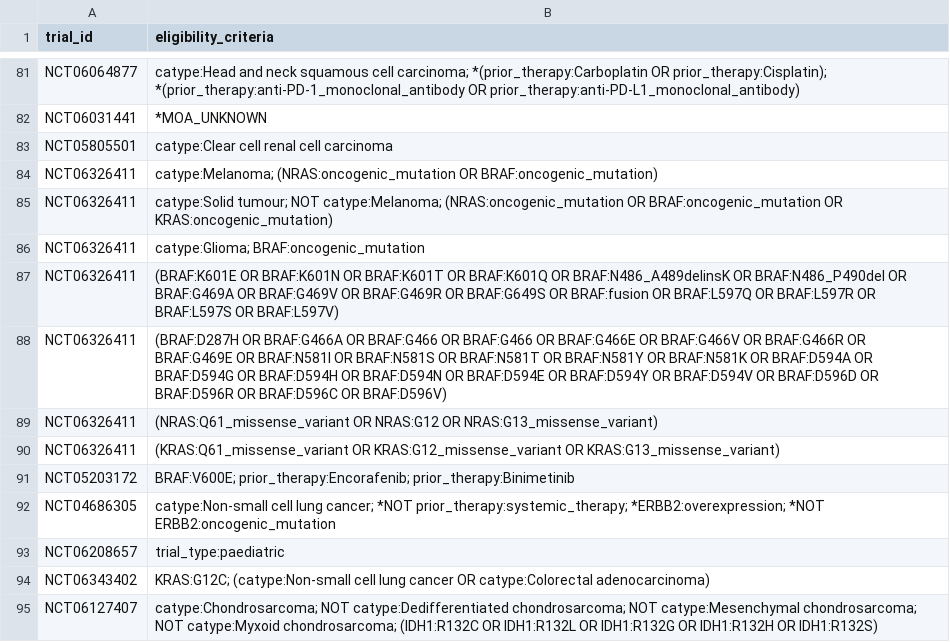
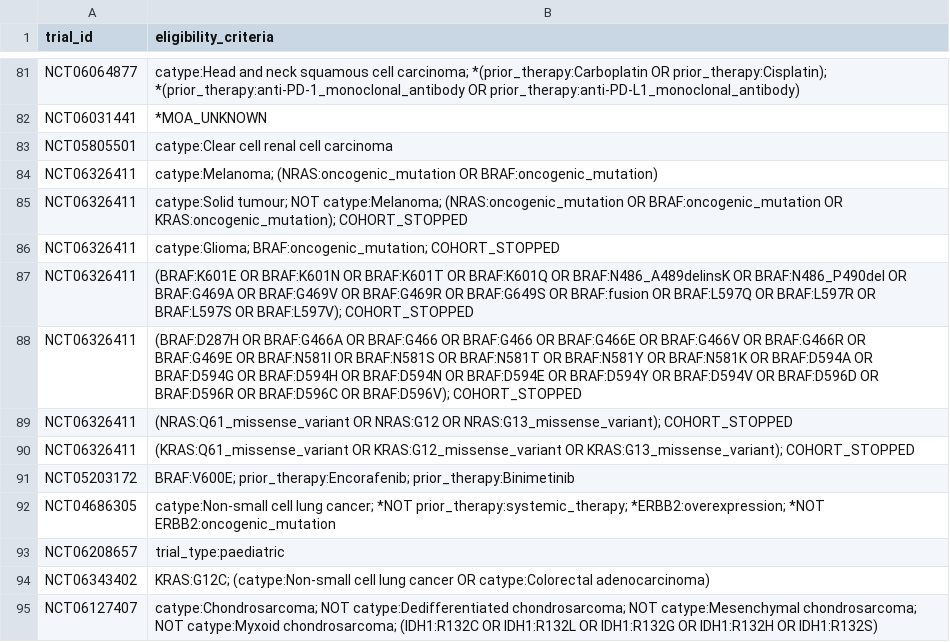
Before and after one commit to fpylin/POTTR, a TSV file: data/trial_eligibility.AU.tsv, drawn as a sheet; only a part is shown, gaps mark what is left out.

```diff
--- a/data/trial_eligibility.AU.tsv
+++ b/data/trial_eligibility.AU.tsv
@@ -84,8 +84,8 @@ NCT05805501	catype:Clear cell renal cell carcinoma
 NCT06326411	catype:Melanoma; (NRAS:oncogenic_mutation OR BRAF:oncogenic_mutation)
-NCT06326411	catype:Solid tumour; NOT catype:Melanoma; (NRAS:oncogenic_mutation OR BRAF:oncogenic_mutation OR KRAS:oncogenic_mutation)
-NCT06326411	catype:Glioma; BRAF:oncogenic_mutation
-NCT06326411	(BRAF:K601E OR BRAF:K601N OR BRAF:K601T OR BRAF:K601Q OR BRAF:N486_A489delinsK OR BRAF:N486_P490del OR BRAF:G469A OR BRAF:G469V OR BRAF:G469R OR BRAF:G649S OR BRAF:fusion OR BRAF:L597Q OR BRAF:L597R OR BRAF:L597S OR BRAF:L597V)
-NCT06326411	(BRAF:D287H OR BRAF:G466A OR BRAF:G466 OR BRAF:G466 OR BRAF:G466E OR BRAF:G466V OR BRAF:G466R OR BRAF:G469E OR BRAF:N581I OR BRAF:N581S OR BRAF:N581T OR BRAF:N581Y OR BRAF:N581K OR BRAF:D594A OR BRAF:D594G OR BRAF:D594H OR BRAF:D594N OR BRAF:D594E OR BRAF:D594Y OR BRAF:D594V OR BRAF:D596D OR BRAF:D596R OR BRAF:D596C OR BRAF:D596V)
-NCT06326411	(NRAS:Q61_missense_variant OR NRAS:G12 OR NRAS:G13_missense_variant)
-NCT06326411	(KRAS:Q61_missense_variant OR KRAS:G12_missense_variant OR KRAS:G13_missense_variant)
+NCT06326411	catype:Solid tumour; NOT catype:Melanoma; (NRAS:oncogenic_mutation OR BRAF:oncogenic_mutation OR KRAS:oncogenic_mutation); COHORT_STOPPED
+NCT06326411	catype:Glioma; BRAF:oncogenic_mutation; COHORT_STOPPED
+NCT06326411	(BRAF:K601E OR BRAF:K601N OR BRAF:K601T OR BRAF:K601Q OR BRAF:N486_A489delinsK OR BRAF:N486_P490del OR BRAF:G469A OR BRAF:G469V OR BRAF:G469R OR BRAF:G649S OR BRAF:fusion OR BRAF:L597Q OR BRAF:L597R OR BRAF:L597S OR BRAF:L597V); COHORT_STOPPED
+NCT06326411	(BRAF:D287H OR BRAF:G466A OR BRAF:G466 OR BRAF:G466 OR BRAF:G466E OR BRAF:G466V OR BRAF:G466R OR BRAF:G469E OR BRAF:N581I OR BRAF:N581S OR BRAF:N581T OR BRAF:N581Y OR BRAF:N581K OR BRAF:D594A OR BRAF:D594G OR BRAF:D594H OR BRAF:D594N OR BRAF:D594E OR BRAF:D594Y OR BRAF:D594V OR BRAF:D596D OR BRAF:D596R OR BRAF:D596C OR BRAF:D596V); COHORT_STOPPED
+NCT06326411	(NRAS:Q61_missense_variant OR NRAS:G12 OR NRAS:G13_missense_variant); COHORT_STOPPED
+NCT06326411	(KRAS:Q61_missense_variant OR KRAS:G12_missense_variant OR KRAS:G13_missense_variant); COHORT_STOPPED
 NCT05203172	BRAF:V600E; prior_therapy:Encorafenib; prior_therapy:Binimetinib
```
Also changed, not shown: data/trial_registry.AU.tsv.
